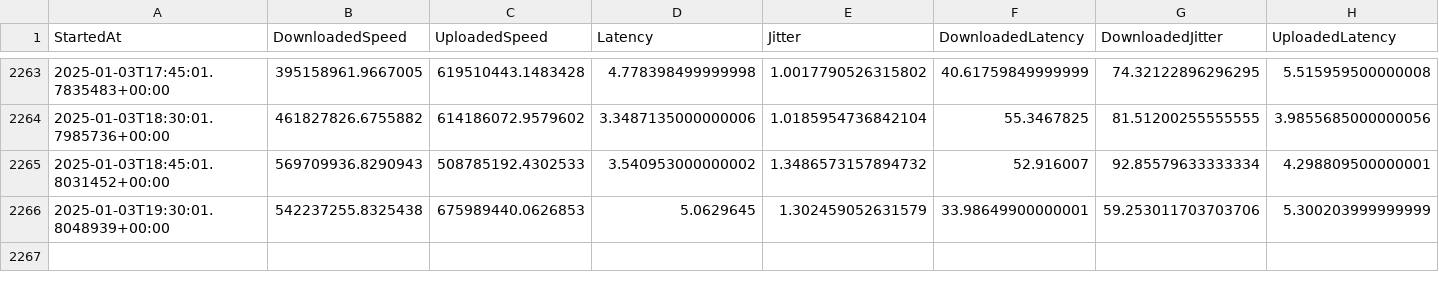
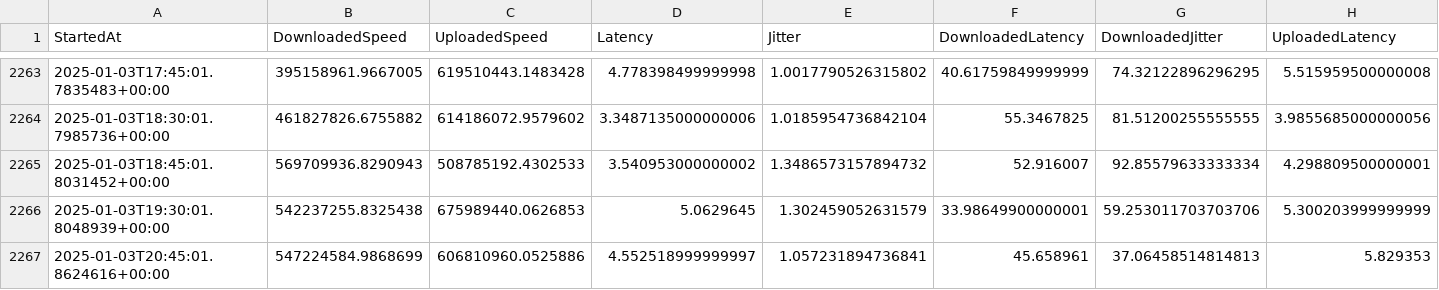
Before and after one commit to MareMare/SpeedTestAnalysis, a CSV file: data/sampling.csv, drawn as a sheet; only a part is shown, gaps mark what is left out; rows hold the shown columns only; the diff names each change by its address in the sheet, - before the commit and + after, or states it on an @@ line.

Commit message:
Update data/sampling.csv.

```diff
--- a/data/sampling.csv
+++ b/data/sampling.csv
+row 2267: 2025-01-03T20:45:01.8624616+00:00 | 547224584.9868699 | 606810960.0525886 | 4.552518999999997 | 1.057231894736841 | 45.658961 | 37.06458514814813 | 5.829353
```
